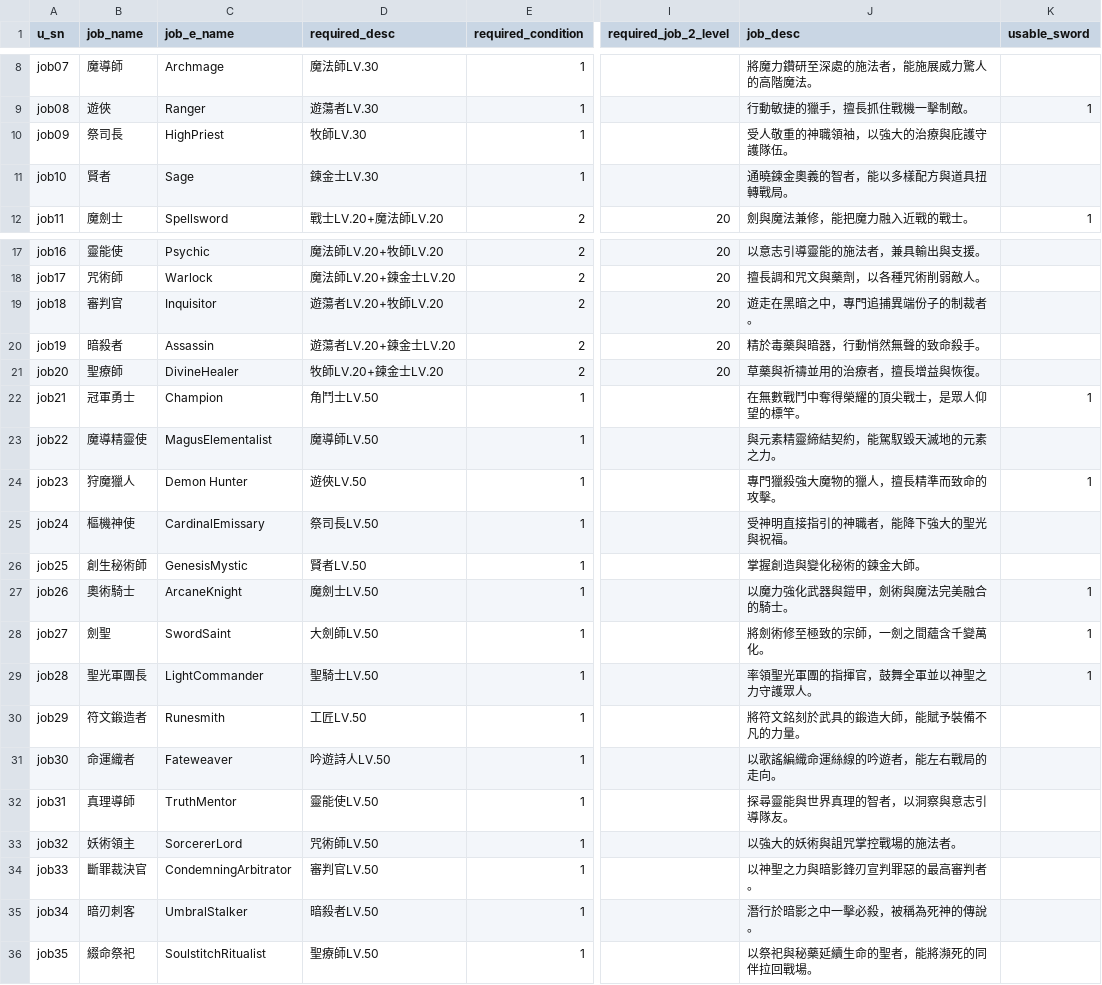
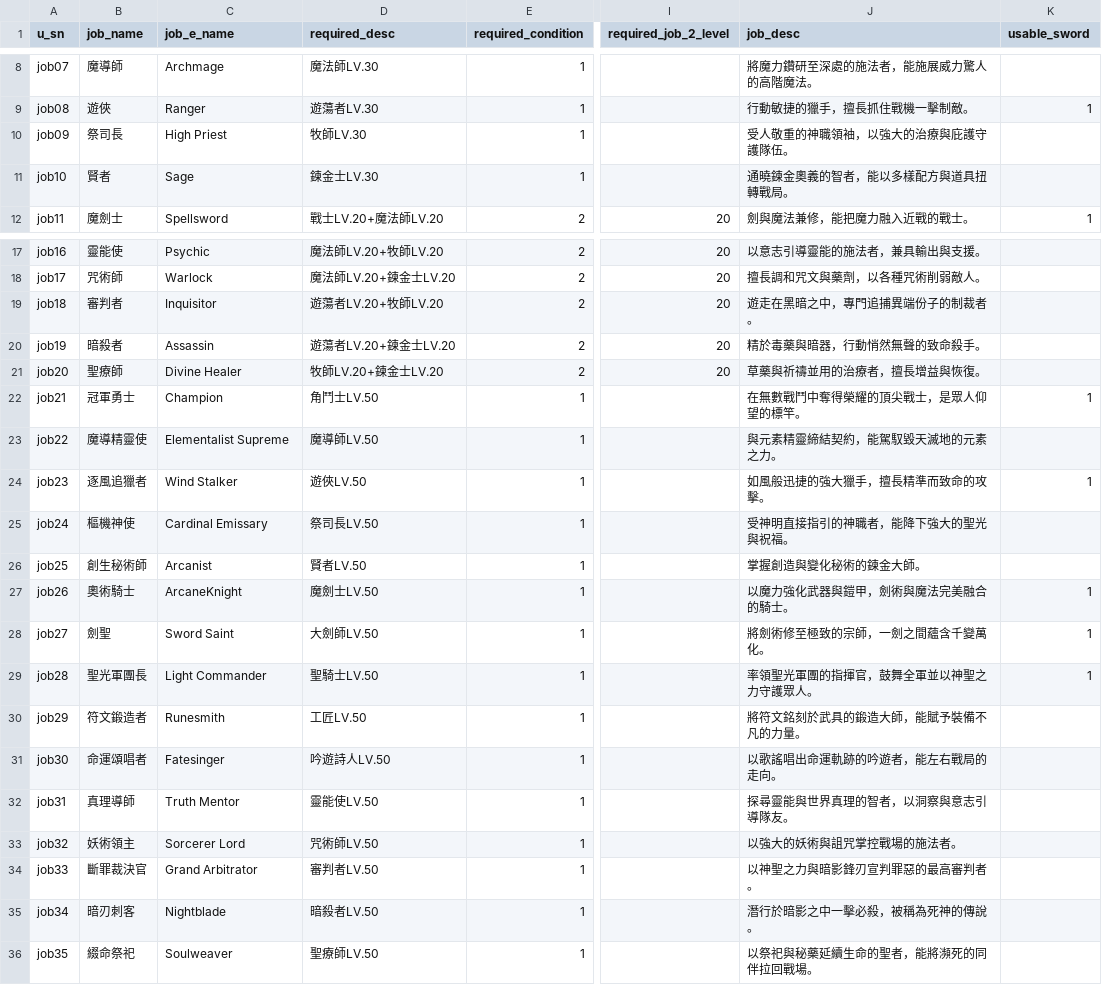
Before and after one commit to minruuwu/bigadventure, a CSV file: assets/data/job_info.csv, drawn as a sheet; only a part is shown, gaps mark what is left out; the diff names each change by its address in the sheet, - before the commit and + after, or states it on an @@ line.

Commit message:
Update job_info.csv

```diff
--- a/assets/data/job_info.csv
+++ b/assets/data/job_info.csv
-C10 (job_e_name): HighPriest
+C10 (job_e_name): High Priest
-B19 (job_name): 審判官
+B19 (job_name): 審判者
-C21 (job_e_name): DivineHealer
+C21 (job_e_name): Divine Healer
-C23 (job_e_name): MagusElementalist
+C23 (job_e_name): Elementalist Supreme
-B24 (job_name): 狩魔獵人
+B24 (job_name): 逐風追獵者
-C24 (job_e_name): Demon Hunter
+C24 (job_e_name): Wind Stalker
-J24 (job_desc): 專門獵殺強大魔物的獵人，擅長精準而致命的攻擊。
+J24 (job_desc): 如風般迅捷的強大獵手，擅長精準而致命的攻擊。
-C25 (job_e_name): CardinalEmissary
+C25 (job_e_name): Cardinal Emissary
-C26 (job_e_name): GenesisMystic
+C26 (job_e_name): Arcanist
-C28 (job_e_name): SwordSaint
+C28 (job_e_name): Sword Saint
-C29 (job_e_name): LightCommander
+C29 (job_e_name): Light Commander
-B31 (job_name): 命運織者
+B31 (job_name): 命運頌唱者
-C31 (job_e_name): Fateweaver
+C31 (job_e_name): Fatesinger
-J31 (job_desc): 以歌謠編織命運絲線的吟遊者，能左右戰局的走向。
+J31 (job_desc): 以歌謠唱出命運軌跡的吟遊者，能左右戰局的走向。
-C32 (job_e_name): TruthMentor
+C32 (job_e_name): Truth Mentor
-C33 (job_e_name): SorcererLord
+C33 (job_e_name): Sorcerer Lord
-C34 (job_e_name): CondemningArbitrator
+C34 (job_e_name): Grand Arbitrator
-D34 (required_desc): 審判官LV.50
+D34 (required_desc): 審判者LV.50
-C35 (job_e_name): UmbralStalker
+C35 (job_e_name): Nightblade
-C36 (job_e_name): SoulstitchRitualist
+C36 (job_e_name): Soulweaver
```
